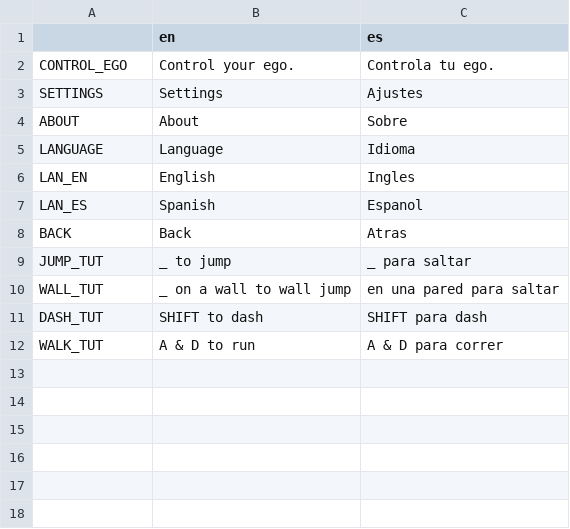
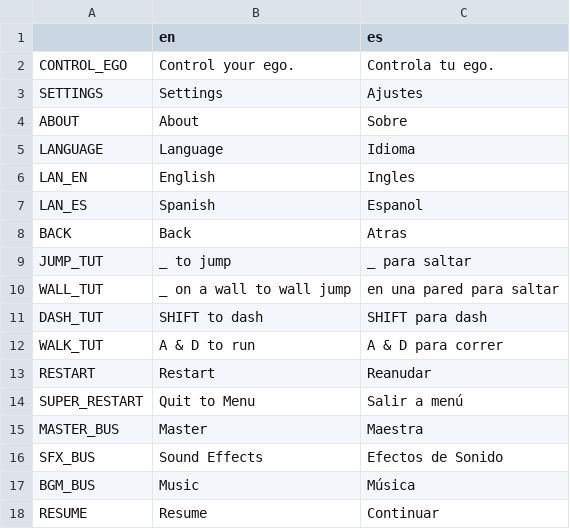
Before and after one commit to azmec/litargie, a CSV file: src/localizations.csv, drawn as a sheet.

Commit message:
Updated Localization.

```diff
--- a/src/localizations.csv
+++ b/src/localizations.csv
@@ -12 +12,7 @@ DASH_TUT,SHIFT to dash,SHIFT para dash
 WALK_TUT,A & D to run,A & D para correr
+RESTART,Restart,Reanudar
+SUPER_RESTART,Quit to Menu,Salir a menú
+MASTER_BUS,Master,Maestra
+SFX_BUS,Sound Effects,Efectos de Sonido
+BGM_BUS,Music,Música
+RESUME,Resume,Continuar
```
Also changed, not shown: 3 other files.
